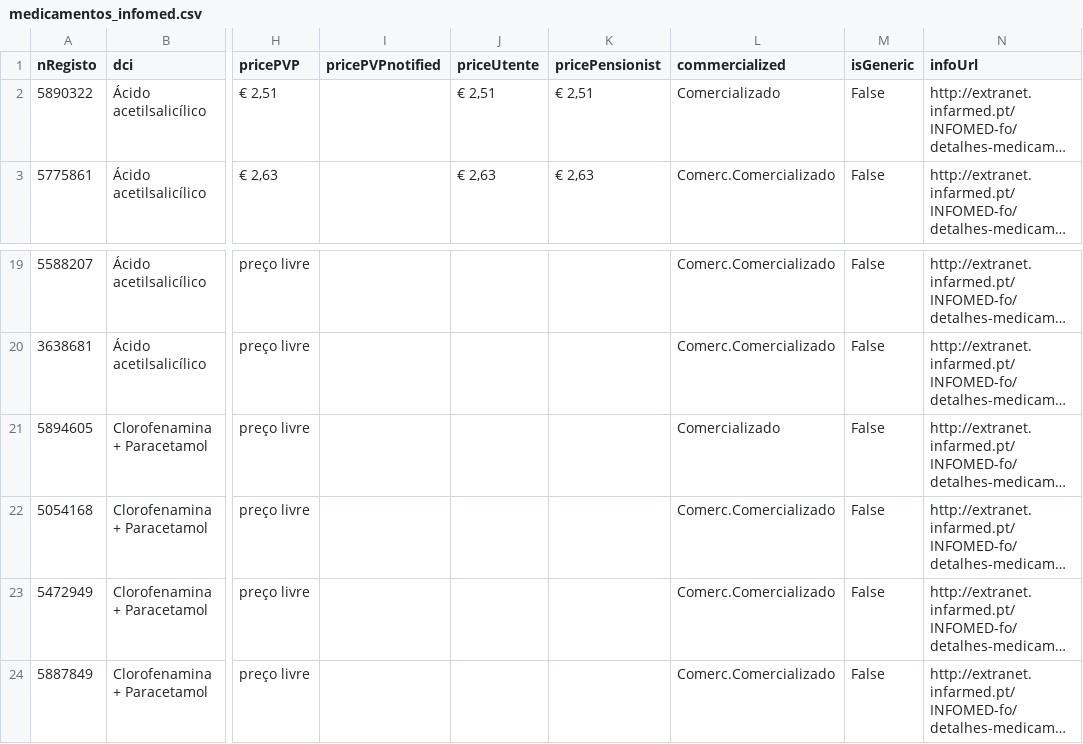
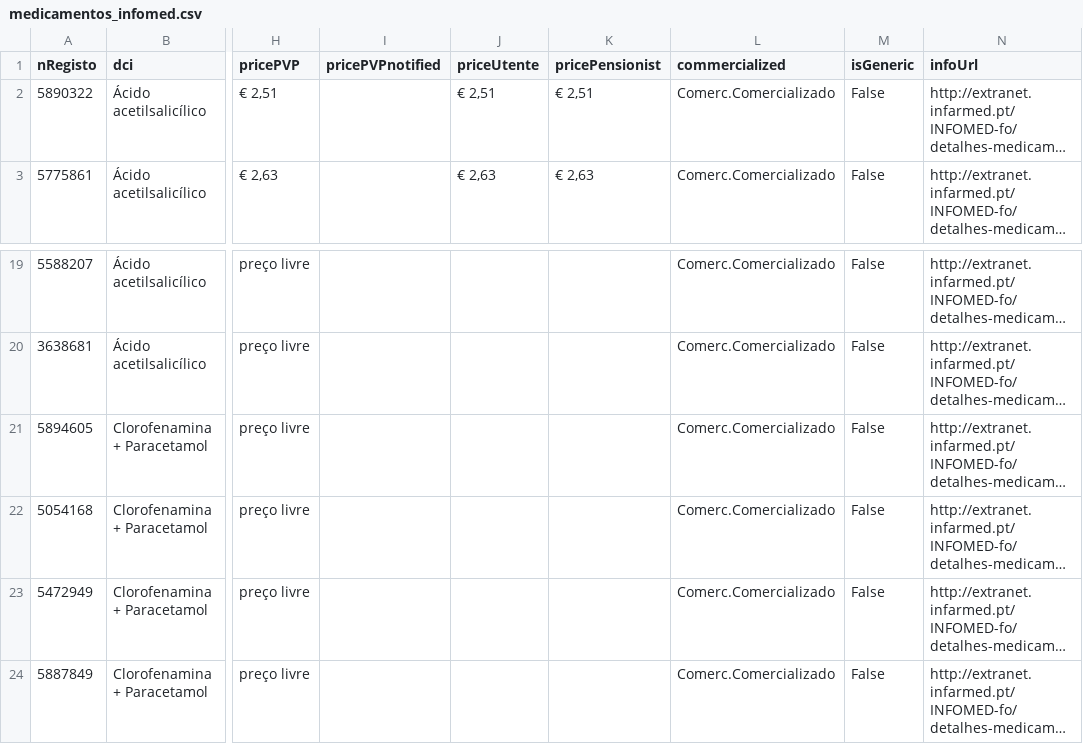
Before and after one commit to cttavares/safemed, a CSV file: drug_info_webscraping/outputs/medicamentos_infomed.csv, drawn as a sheet; only a part is shown, gaps mark what is left out; long unchanged cells end in …; the diff names each change by its address in the sheet, - before the commit and + after, or states it on an @@ line.

```diff
--- a/drug_info_webscraping/outputs/medicamentos_infomed.csv
+++ b/drug_info_webscraping/outputs/medicamentos_infomed.csv
-L2 (commercialized): Comercializado
+L2 (commercialized): Comerc.Comercializado
-L21 (commercialized): Comercializado
+L21 (commercialized): Comerc.Comercializado
```
Also changed, not shown: 3 other files.
